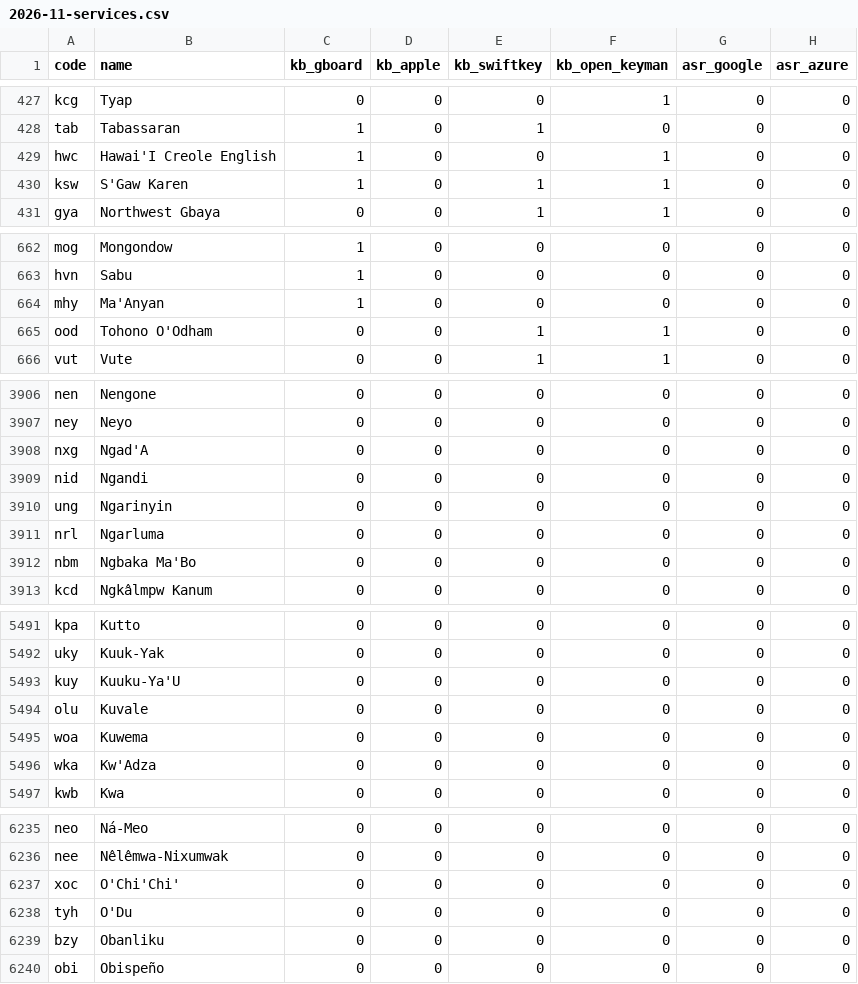
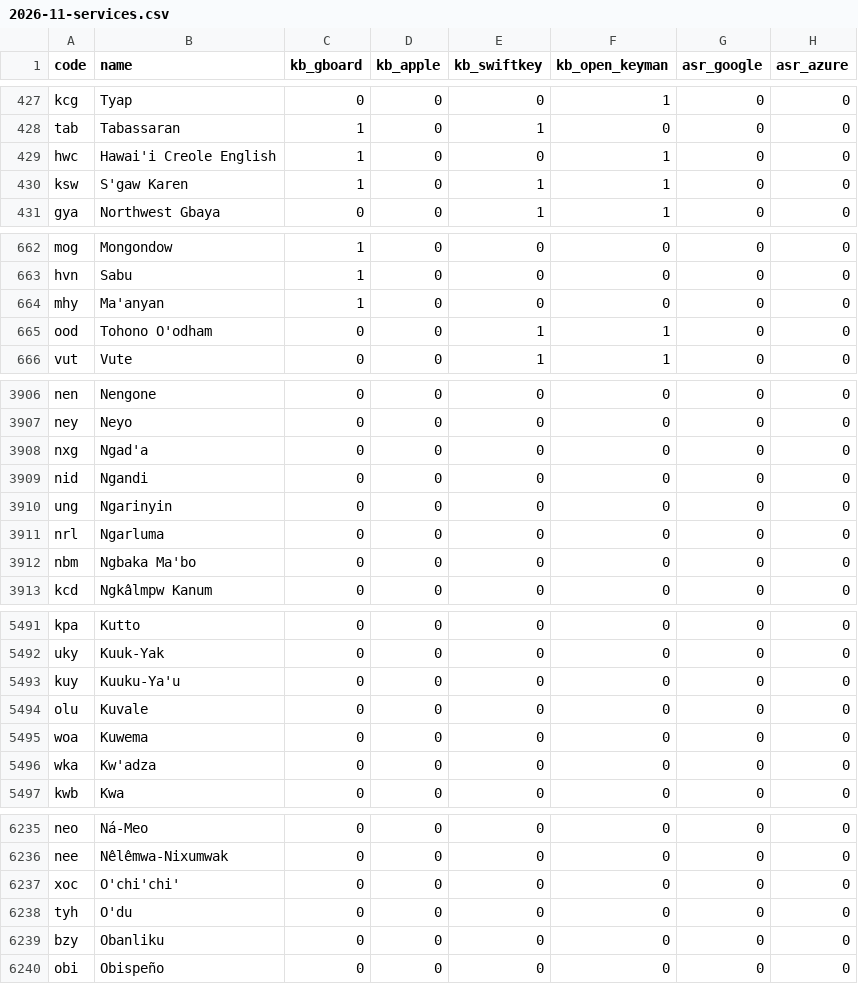
Before and after one commit to sandyfritchie/ltdi, a CSV file: data/editions/2026-11-services.csv, drawn as a sheet; only a part is shown, gaps mark what is left out; the diff covers the shown part only; the diff names each change by its address in the sheet, - before the commit and + after, or states it on an @@ line.

```diff
--- a/data/editions/2026-11-services.csv
+++ b/data/editions/2026-11-services.csv
-B429 (name): Hawai'I Creole English
+B429 (name): Hawai'i Creole English
-B430 (name): S'Gaw Karen
+B430 (name): S'gaw Karen
-B664 (name): Ma'Anyan
+B664 (name): Ma'anyan
-B665 (name): Tohono O'Odham
+B665 (name): Tohono O'odham
-B3908 (name): Ngad'A
+B3908 (name): Ngad'a
-B3912 (name): Ngbaka Ma'Bo
+B3912 (name): Ngbaka Ma'bo
-B5493 (name): Kuuku-Ya'U
+B5493 (name): Kuuku-Ya'u
-B5496 (name): Kw'Adza
+B5496 (name): Kw'adza
-B6237 (name): O'Chi'Chi'
+B6237 (name): O'chi'chi'
-B6238 (name): O'Du
+B6238 (name): O'du
```
Also changed, not shown: 76 edited cells elsewhere in this file, data/sensitivity.csv, site/data/ltdi-2026-11-services.csv, 51 other files.
